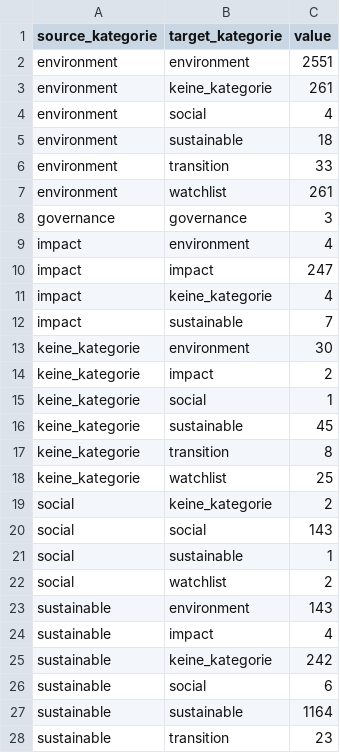
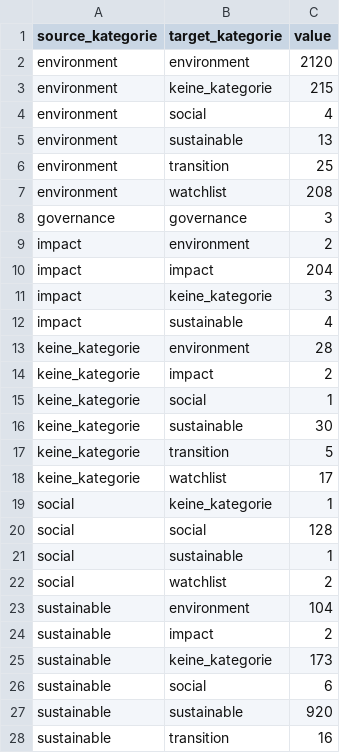
Before and after one commit to alisonschultz/sankey_esmaguidelines, a CSV file: all_links.csv, drawn as a sheet; only a part is shown; the diff covers the shown part only.

```diff
--- a/all_links.csv
+++ b/all_links.csv
@@ -1,28 +1,28 @@
 source_kategorie,target_kategorie,value
-environment,environment,2551
-environment,keine_kategorie,261
+environment,environment,2120
+environment,keine_kategorie,215
 environment,social,4
-environment,sustainable,18
-environment,transition,33
-environment,watchlist,261
+environment,sustainable,13
+environment,transition,25
+environment,watchlist,208
 governance,governance,3
-impact,environment,4
-impact,impact,247
-impact,keine_kategorie,4
-impact,sustainable,7
-keine_kategorie,environment,30
+impact,environment,2
+impact,impact,204
+impact,keine_kategorie,3
+impact,sustainable,4
+keine_kategorie,environment,28
 keine_kategorie,impact,2
 keine_kategorie,social,1
-keine_kategorie,sustainable,45
-keine_kategorie,transition,8
-keine_kategorie,watchlist,25
-social,keine_kategorie,2
-social,social,143
+keine_kategorie,sustainable,30
+keine_kategorie,transition,5
+keine_kategorie,watchlist,17
+social,keine_kategorie,1
+social,social,128
 social,sustainable,1
 social,watchlist,2
-sustainable,environment,143
-sustainable,impact,4
-sustainable,keine_kategorie,242
+sustainable,environment,104
+sustainable,impact,2
+sustainable,keine_kategorie,173
 sustainable,social,6
-sustainable,sustainable,1164
-sustainable,transition,23
+sustainable,sustainable,920
+sustainable,transition,16
```
Also changed, not shown: 8 edited cells elsewhere in this file, sankey_axa_links.csv, sankey_blackrock_links.csv, 35 other files.
